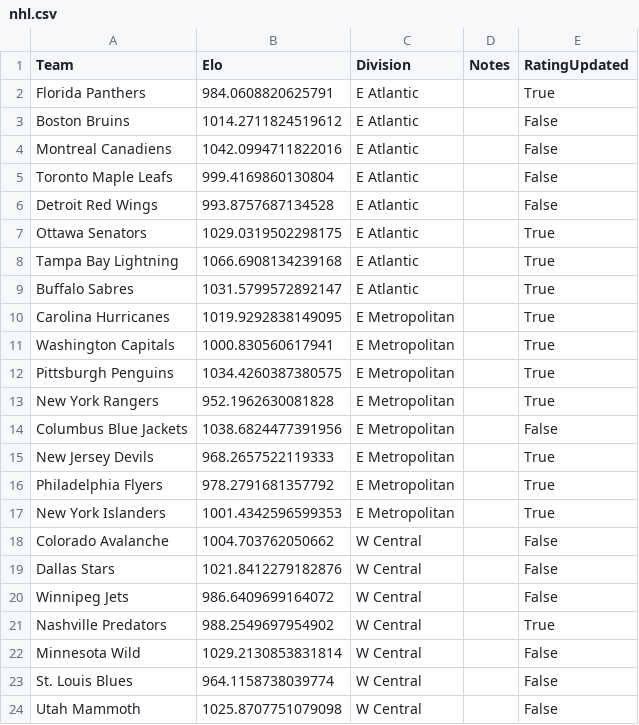
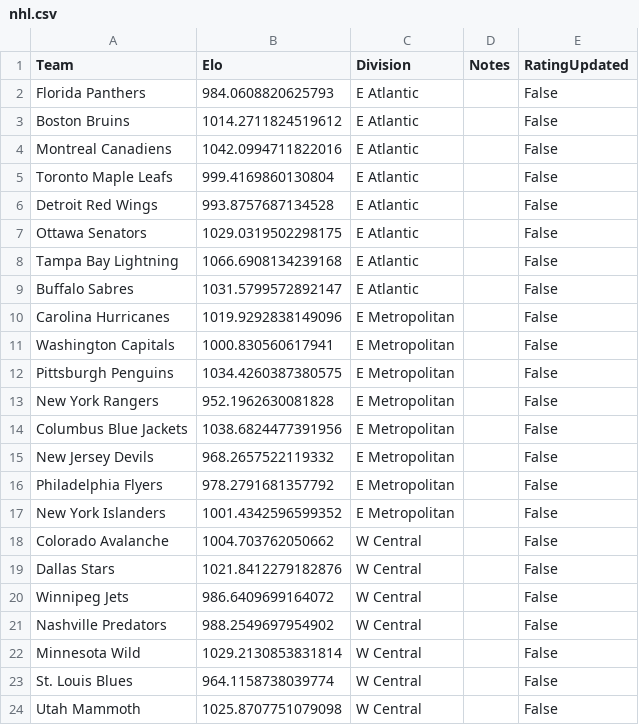
Before and after one commit to AEIRatings/aeiratings.github.io, a CSV file: data/nhl.csv, drawn as a sheet; only a part is shown; the diff covers the shown part only.

```diff
--- a/data/nhl.csv
+++ b/data/nhl.csv
@@ -1,3 +1,3 @@
 Team,Elo,Division,Notes,RatingUpdated
-Florida Panthers,984.0608820625791,E Atlantic,,True
+Florida Panthers,984.0608820625793,E Atlantic,,False
 Boston Bruins,1014.2711824519612,E Atlantic,,False
@@ -6,13 +6,13 @@ Toronto Maple Leafs,999.4169860130804,E Atlantic,,False
 Detroit Red Wings,993.8757687134528,E Atlantic,,False
-Ottawa Senators,1029.0319502298175,E Atlantic,,True
-Tampa Bay Lightning,1066.6908134239168,E Atlantic,,True
-Buffalo Sabres,1031.5799572892147,E Atlantic,,True
-Carolina Hurricanes,1019.9292838149095,E Metropolitan,,True
-Washington Capitals,1000.830560617941,E Metropolitan,,True
-Pittsburgh Penguins,1034.4260387380575,E Metropolitan,,True
-New York Rangers,952.1962630081828,E Metropolitan,,True
+Ottawa Senators,1029.0319502298175,E Atlantic,,False
+Tampa Bay Lightning,1066.6908134239168,E Atlantic,,False
+Buffalo Sabres,1031.5799572892147,E Atlantic,,False
+Carolina Hurricanes,1019.9292838149096,E Metropolitan,,False
+Washington Capitals,1000.830560617941,E Metropolitan,,False
+Pittsburgh Penguins,1034.4260387380575,E Metropolitan,,False
+New York Rangers,952.1962630081828,E Metropolitan,,False
 Columbus Blue Jackets,1038.6824477391956,E Metropolitan,,False
-New Jersey Devils,968.2657522119333,E Metropolitan,,True
-Philadelphia Flyers,978.2791681357792,E Metropolitan,,True
-New York Islanders,1001.4342596599353,E Metropolitan,,True
+New Jersey Devils,968.2657522119332,E Metropolitan,,False
+Philadelphia Flyers,978.2791681357792,E Metropolitan,,False
+New York Islanders,1001.4342596599352,E Metropolitan,,False
 Colorado Avalanche,1004.703762050662,W Central,,False
@@ -20,3 +20,3 @@ Dallas Stars,1021.8412279182876,W Central,,False
 Winnipeg Jets,986.6409699164072,W Central,,False
-Nashville Predators,988.2549697954902,W Central,,True
+Nashville Predators,988.2549697954902,W Central,,False
 Minnesota Wild,1029.2130853831814,W Central,,False
```
Also changed, not shown: 3 edited cells elsewhere in this file.
